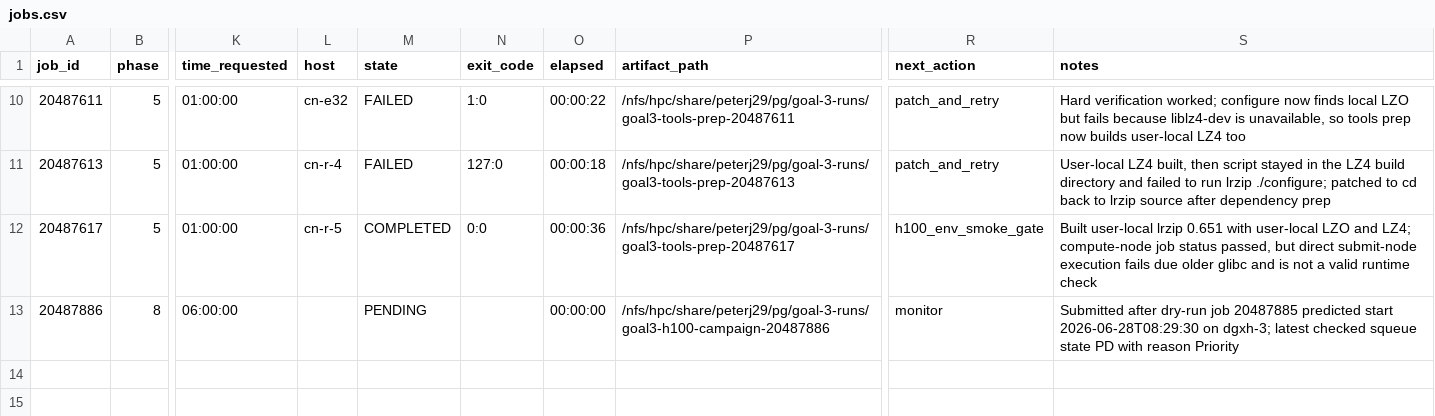
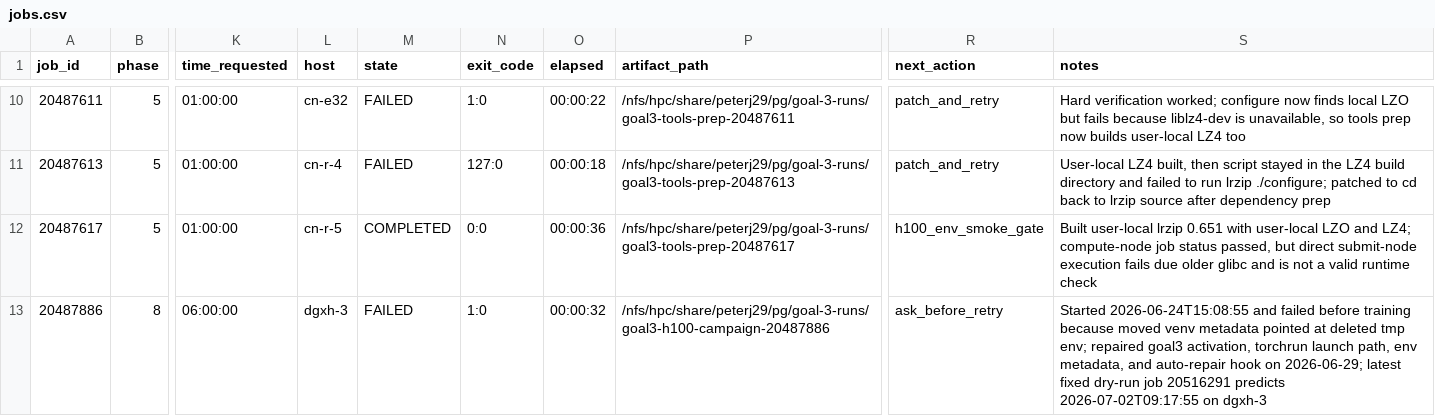
Before and after one commit to commotum/pg, a CSV file: goal-3/jobs.csv, drawn as a sheet; only a part is shown, gaps mark what is left out; the diff names each change by its address in the sheet, - before the commit and + after, or states it on an @@ line.

```diff
--- a/goal-3/jobs.csv
+++ b/goal-3/jobs.csv
-L13 (host): (empty)
+L13 (host): dgxh-3
-M13 (state): PENDING
+M13 (state): FAILED
-N13 (exit_code): (empty)
+N13 (exit_code): 1:0
-O13 (elapsed): 00:00:00
+O13 (elapsed): 00:00:32
-R13 (next_action): monitor
+R13 (next_action): ask_before_retry
-S13 (notes): Submitted after dry-run job 20487885 predicted start 2026-06-28T08:29:30 on dgxh-3; latest checked squeue state PD with reason Priority
+S13 (notes): Started 2026-06-24T15:08:55 and failed before training because moved venv metadata pointed at deleted tmp env; repaired goal3 activation, torchrun launch path, env metadata, and auto-repair hook on 2026-06-29; latest fixed dry-run job 20516291 predicts 2026-07-02T09:17:55 on dgxh-3
```
Also changed, not shown: 6 other files.
